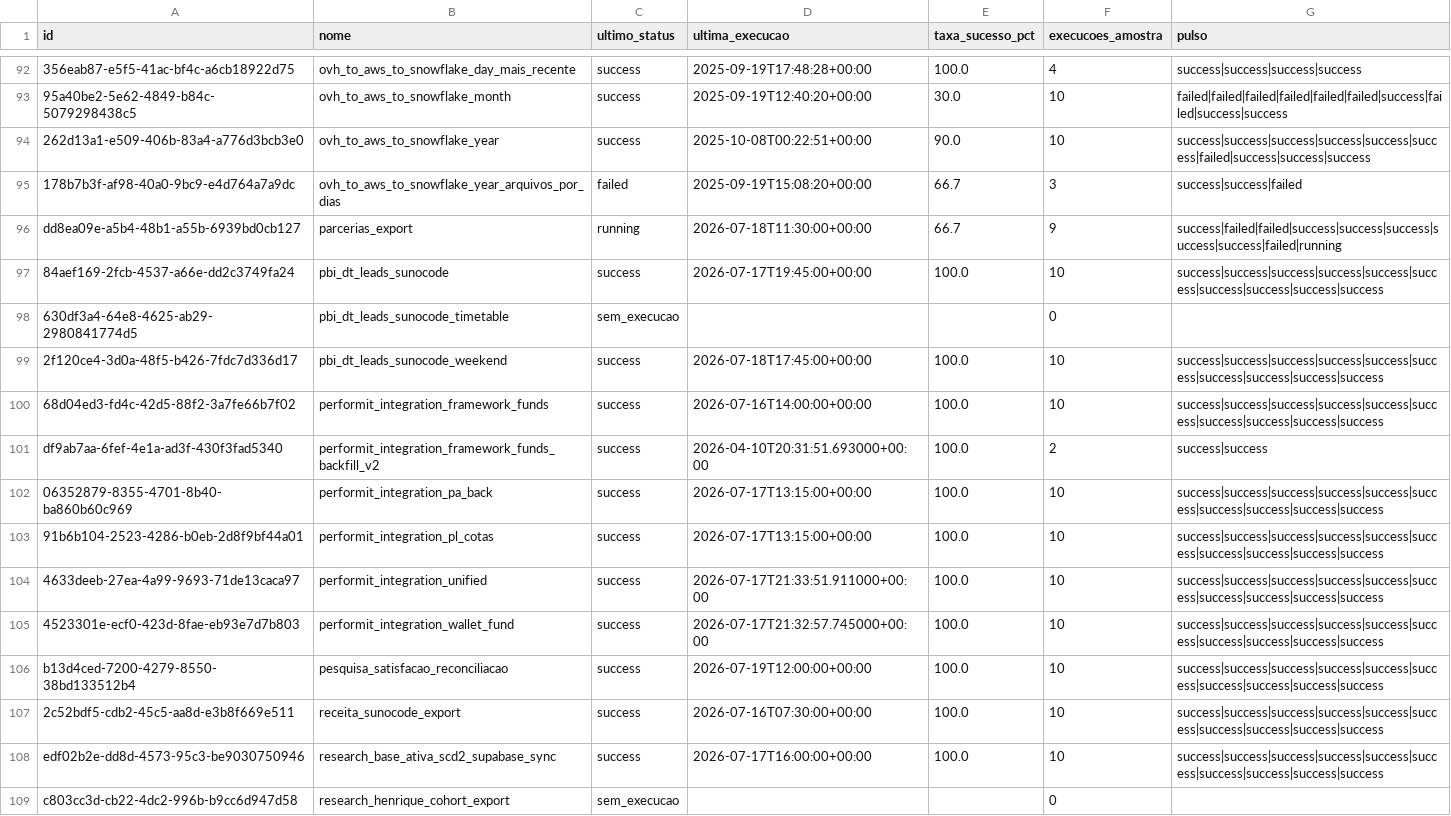
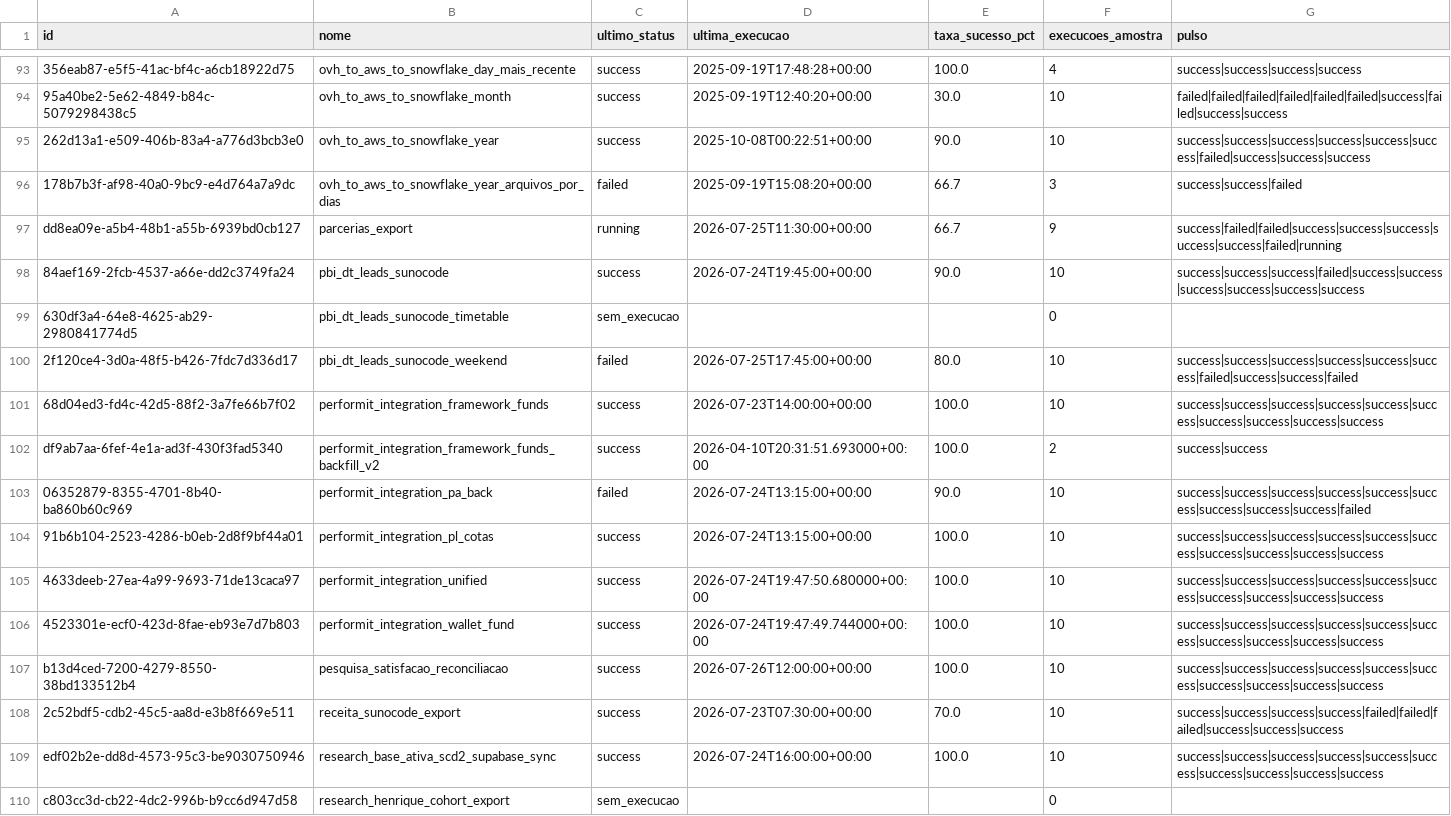
Before and after one commit to ThalesYoshikawaSuno/SunoObservabilidade, a CSV file: data/airflow.csv, drawn as a sheet; only a part is shown, gaps mark what is left out; addresses are those after the commit; the diff covers the shown part only; the diff names each change by its address in the sheet, - before the commit and + after, or states it on an @@ line.

```diff
--- a/data/airflow.csv
+++ b/data/airflow.csv
-D97 (ultima_execucao): 2026-07-18T11:30:00+00:00
+D97 (ultima_execucao): 2026-07-25T11:30:00+00:00
-D98 (ultima_execucao): 2026-07-17T19:45:00+00:00
+D98 (ultima_execucao): 2026-07-24T19:45:00+00:00
-E98 (taxa_sucesso_pct): 100.0
+E98 (taxa_sucesso_pct): 90.0
-G98 (pulso): success|success|success|success|success|success|success|success|success|success
+G98 (pulso): success|success|success|failed|success|success|success|success|success|success
-C100 (ultimo_status): success
+C100 (ultimo_status): failed
-D100 (ultima_execucao): 2026-07-18T17:45:00+00:00
+D100 (ultima_execucao): 2026-07-25T17:45:00+00:00
-E100 (taxa_sucesso_pct): 100.0
+E100 (taxa_sucesso_pct): 80.0
-G100 (pulso): success|success|success|success|success|success|success|success|success|success
+G100 (pulso): success|success|success|success|success|success|failed|success|success|failed
-D101 (ultima_execucao): 2026-07-16T14:00:00+00:00
+D101 (ultima_execucao): 2026-07-23T14:00:00+00:00
-C103 (ultimo_status): success
+C103 (ultimo_status): failed
-D103:D104 (ultima_execucao): 2026-07-17T13:15:00+00:00
+D103:D104 (ultima_execucao): 2026-07-24T13:15:00+00:00
-E103 (taxa_sucesso_pct): 100.0
+E103 (taxa_sucesso_pct): 90.0
-G103 (pulso): success|success|success|success|success|success|success|success|success|success
+G103 (pulso): success|success|success|success|success|success|success|success|success|failed
-D105 (ultima_execucao): 2026-07-17T21:33:51.911000+00:00
+D105 (ultima_execucao): 2026-07-24T19:47:50.680000+00:00
-D106 (ultima_execucao): 2026-07-17T21:32:57.745000+00:00
+D106 (ultima_execucao): 2026-07-24T19:47:49.744000+00:00
-D107 (ultima_execucao): 2026-07-19T12:00:00+00:00
+D107 (ultima_execucao): 2026-07-26T12:00:00+00:00
-D108 (ultima_execucao): 2026-07-16T07:30:00+00:00
+D108 (ultima_execucao): 2026-07-23T07:30:00+00:00
-E108 (taxa_sucesso_pct): 100.0
+E108 (taxa_sucesso_pct): 70.0
-G108 (pulso): success|success|success|success|success|success|success|success|success|success
+G108 (pulso): success|success|success|success|failed|failed|failed|success|success|success
-D109 (ultima_execucao): 2026-07-17T16:00:00+00:00
+D109 (ultima_execucao): 2026-07-24T16:00:00+00:00
```
Also changed, not shown: 1 added row and 101 edited cells elsewhere in this file, data/airbyte.csv, data/snowflake_dq.csv, 2 other files.
